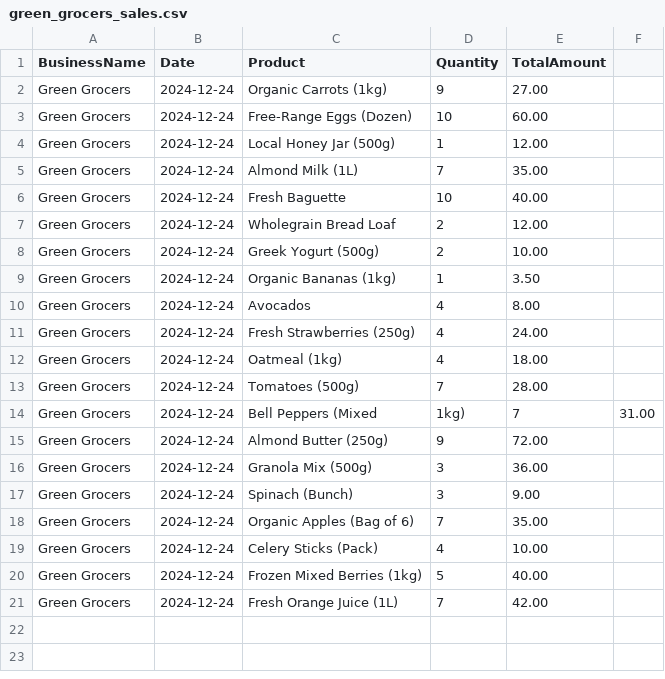
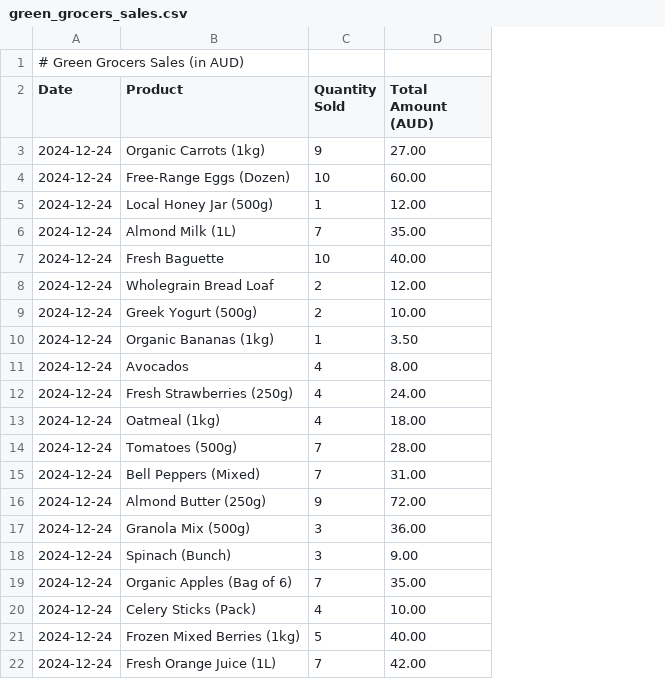
Before and after one commit to freddykhant/rag-ai, a CSV file: backend/files/green_grocers_sales.csv, drawn as a sheet; removed rows and columns are numbered as before the commit, all else as after; the diff names each change by its address in the sheet, - before the commit and + after, or states it on an @@ line.

```diff
--- a/backend/files/green_grocers_sales.csv
+++ b/backend/files/green_grocers_sales.csv
-column A (BusinessName), rows 2-13: all Green Grocers; rows 15-21: all Green Grocers
-column F, empty
+row 1: # Green Grocers Sales (in AUD)
-C2: Quantity
+C2: Quantity Sold
-D2: TotalAmount
+D2: Total Amount (AUD)
-row 14: Green Grocers | 2024-12-24 | Bell Peppers (Mixed | 1kg) | 7 | 31.00
+row 15: 2024-12-24 | Bell Peppers (Mixed) | 7 | 31.00
```
Also changed, not shown: 10 other files.
